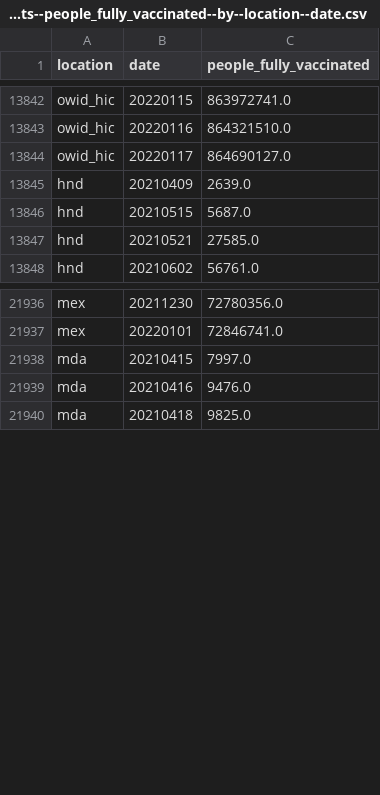
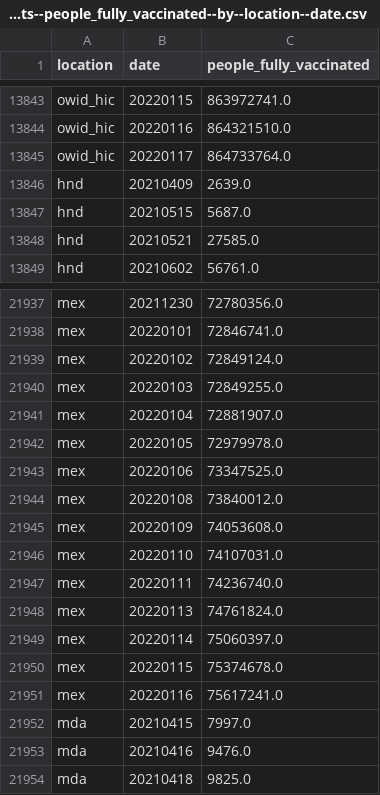
Before and after one commit to open-numbers/ddf--owid--covid_19, a CSV file: ddf--datapoints--people_fully_vaccinated--by--location--date.csv, drawn as a sheet; only a part is shown, gaps mark what is left out; the diff covers the shown part only.

```diff
--- a/ddf--datapoints--people_fully_vaccinated--by--location--date.csv
+++ b/ddf--datapoints--people_fully_vaccinated--by--location--date.csv
@@ -13843,3 +13844,3 @@ owid_hic,20220115,863972741.0
 owid_hic,20220116,864321510.0
-owid_hic,20220117,864690127.0
+owid_hic,20220117,864733764.0
 hnd,20210409,2639.0
@@ -21937,2 +21938,15 @@ mex,20211230,72780356.0
 mex,20220101,72846741.0
+mex,20220102,72849124.0
+mex,20220103,72849255.0
+mex,20220104,72881907.0
+mex,20220105,72979978.0
+mex,20220106,73347525.0
+mex,20220108,73840012.0
+mex,20220109,74053608.0
+mex,20220110,74107031.0
+mex,20220111,74236740.0
+mex,20220113,74761824.0
+mex,20220114,75060397.0
+mex,20220115,75374678.0
+mex,20220116,75617241.0
 mda,20210415,7997.0
```
Also changed, not shown: 18 added rows and 73 edited cells elsewhere in this file, ddf--datapoints--excess_mortality--by--location--date.csv, ddf--datapoints--excess_mortality_cumulative--by--location--date.csv, 51 other files.
